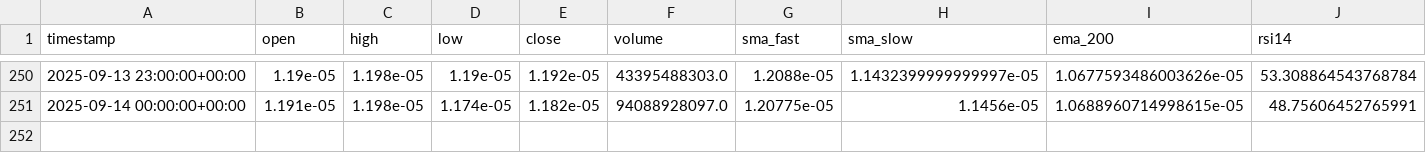
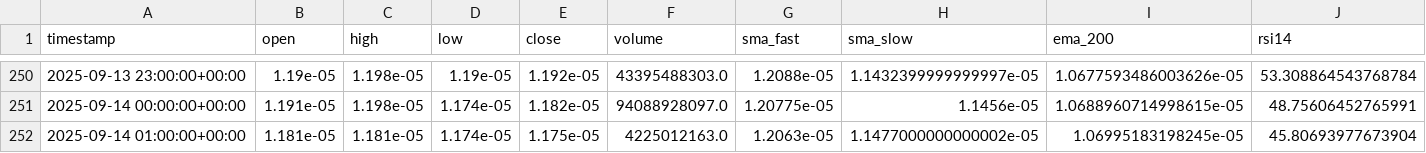
Before and after one commit to gerbermart/martingerber.xyz, a CSV file: reports/pepe/pepe_reco_coinbase_1h.csv, drawn as a sheet; only a part is shown, gaps mark what is left out; rows hold the shown columns only; the diff names each change by its address in the sheet, - before the commit and + after, or states it on an @@ line.

Commit message:
auto: PEPE/USDT 1h @ coinbase — 2025-09-14 01:02 UTC

```diff
--- a/reports/pepe/pepe_reco_coinbase_1h.csv
+++ b/reports/pepe/pepe_reco_coinbase_1h.csv
+row 252: 2025-09-14 01:00:00+00:00 | 1.181e-05 | 1.181e-05 | 1.174e-05 | 1.175e-05 | 4225012163.0 | 1.2063e-05 | 1.1477000000000002e-05 | 1.06995183198245e-05 | 45.80693977673904
```
Also changed, not shown: 2 other files.
